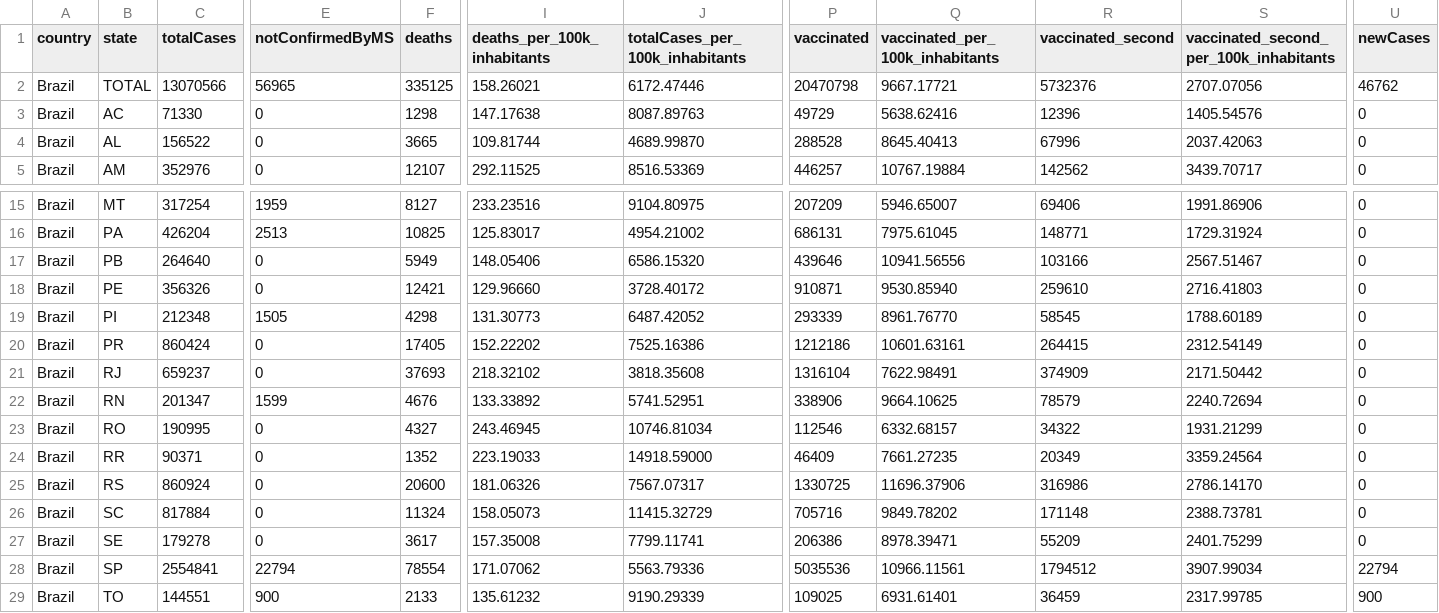
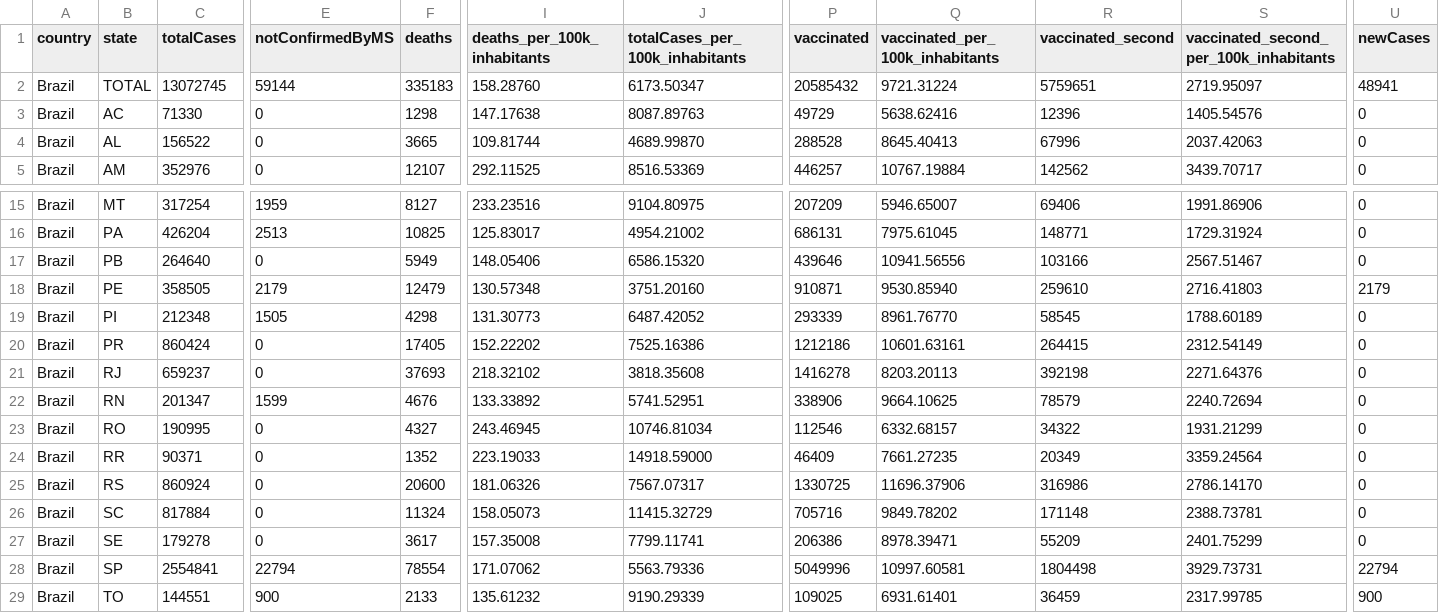
Before and after one commit to spdrio/covid19br, a CSV file: cases-brazil-total.csv, drawn as a sheet; only a part is shown, gaps mark what is left out; the diff covers the shown part only; the diff names each change by its address in the sheet, - before the commit and + after, or states it on an @@ line.

```diff
--- a/cases-brazil-total.csv
+++ b/cases-brazil-total.csv
-C2 (totalCases): 13070566
+C2 (totalCases): 13072745
-E2 (notConfirmedByMS): 56965
+E2 (notConfirmedByMS): 59144
-F2 (deaths): 335125
+F2 (deaths): 335183
-I2 (deaths_per_100k_inhabitants): 158.26021
+I2 (deaths_per_100k_inhabitants): 158.28760
-J2 (totalCases_per_100k_inhabitants): 6172.47446
+J2 (totalCases_per_100k_inhabitants): 6173.50347
-P2 (vaccinated): 20470798
+P2 (vaccinated): 20585432
-Q2 (vaccinated_per_100k_inhabitants): 9667.17721
+Q2 (vaccinated_per_100k_inhabitants): 9721.31224
-R2 (vaccinated_second): 5732376
+R2 (vaccinated_second): 5759651
-S2: 2707.07056
+S2: 2719.95097
-U2 (newCases): 46762
+U2 (newCases): 48941
-C18 (totalCases): 356326
+C18 (totalCases): 358505
-E18 (notConfirmedByMS): 0
+E18 (notConfirmedByMS): 2179
-F18 (deaths): 12421
+F18 (deaths): 12479
-I18 (deaths_per_100k_inhabitants): 129.96660
+I18 (deaths_per_100k_inhabitants): 130.57348
-J18 (totalCases_per_100k_inhabitants): 3728.40172
+J18 (totalCases_per_100k_inhabitants): 3751.20160
-U18 (newCases): 0
+U18 (newCases): 2179
-P21 (vaccinated): 1316104
+P21 (vaccinated): 1416278
-Q21 (vaccinated_per_100k_inhabitants): 7622.98491
+Q21 (vaccinated_per_100k_inhabitants): 8203.20113
-R21 (vaccinated_second): 374909
+R21 (vaccinated_second): 392198
-S21: 2171.50442
+S21: 2271.64376
-P28 (vaccinated): 5035536
+P28 (vaccinated): 5049996
-Q28 (vaccinated_per_100k_inhabitants): 10966.11561
+Q28 (vaccinated_per_100k_inhabitants): 10997.60581
-R28 (vaccinated_second): 1794512
+R28 (vaccinated_second): 1804498
-S28: 3907.99034
+S28: 3929.73731
```
Also changed, not shown: 3 edited cells elsewhere in this file, cases-brazil-cities.csv, cases-gps.csv, 3 other files.
